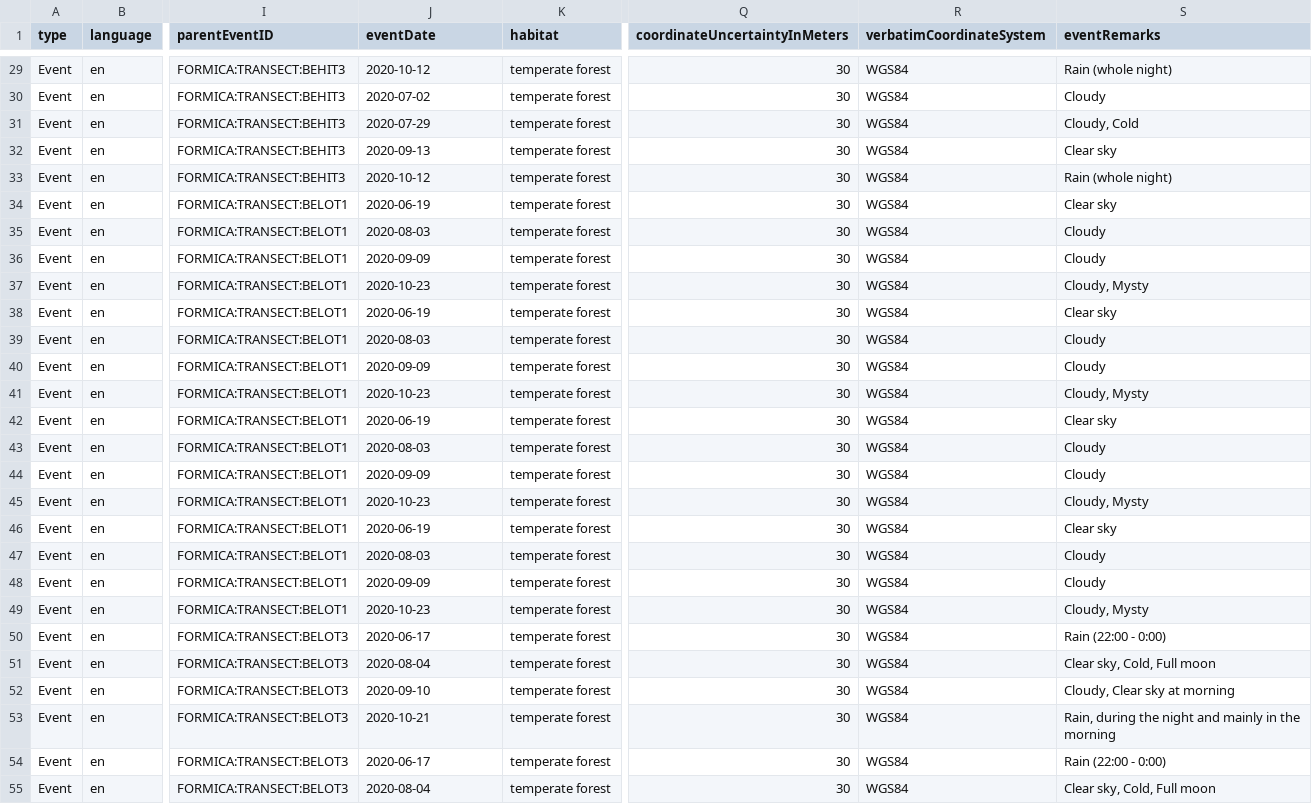
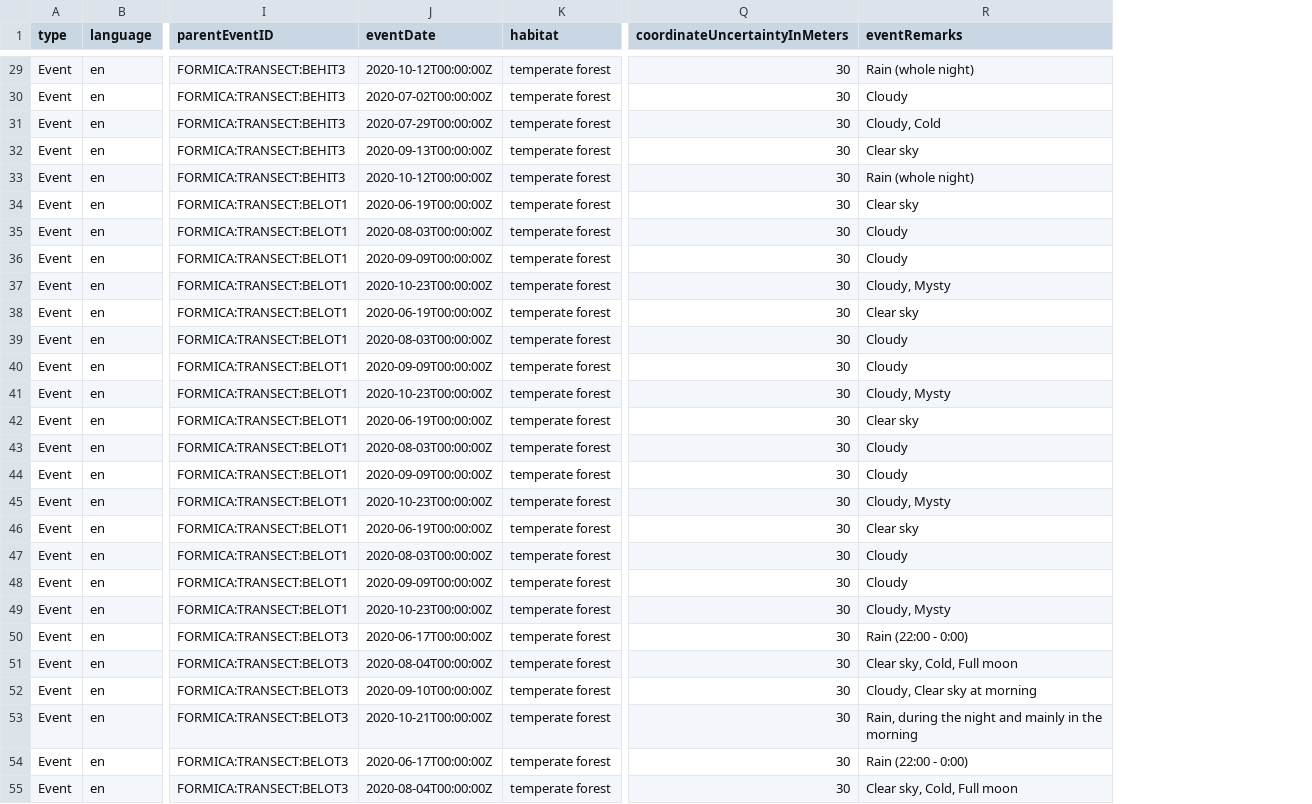
Before and after one commit to inbo/fornalab-datasets, a CSV file: datasets/fornalab-formica-lepidoptera/data/processed/event.csv, drawn as a sheet; only a part is shown, gaps mark what is left out; the diff covers the shown part only; the diff names each change by its address in the sheet, - before the commit and + after, or states it on an @@ line.

```diff
--- a/datasets/fornalab-formica-lepidoptera/data/processed/event.csv
+++ b/datasets/fornalab-formica-lepidoptera/data/processed/event.csv
-column R (verbatimCoordinateSystem), rows 29-55: all WGS84
-J29 (eventDate): 2020-10-12
+J29 (eventDate): 2020-10-12T00:00:00Z
-J30 (eventDate): 2020-07-02
+J30 (eventDate): 2020-07-02T00:00:00Z
-J31 (eventDate): 2020-07-29
+J31 (eventDate): 2020-07-29T00:00:00Z
-J32 (eventDate): 2020-09-13
+J32 (eventDate): 2020-09-13T00:00:00Z
-J33 (eventDate): 2020-10-12
+J33 (eventDate): 2020-10-12T00:00:00Z
-J34 (eventDate): 2020-06-19
+J34 (eventDate): 2020-06-19T00:00:00Z
-J35 (eventDate): 2020-08-03
+J35 (eventDate): 2020-08-03T00:00:00Z
-J36 (eventDate): 2020-09-09
+J36 (eventDate): 2020-09-09T00:00:00Z
-J37 (eventDate): 2020-10-23
+J37 (eventDate): 2020-10-23T00:00:00Z
-J38 (eventDate): 2020-06-19
+J38 (eventDate): 2020-06-19T00:00:00Z
-J39 (eventDate): 2020-08-03
+J39 (eventDate): 2020-08-03T00:00:00Z
-J40 (eventDate): 2020-09-09
+J40 (eventDate): 2020-09-09T00:00:00Z
-J41 (eventDate): 2020-10-23
+J41 (eventDate): 2020-10-23T00:00:00Z
-J42 (eventDate): 2020-06-19
+J42 (eventDate): 2020-06-19T00:00:00Z
-J43 (eventDate): 2020-08-03
+J43 (eventDate): 2020-08-03T00:00:00Z
-J44 (eventDate): 2020-09-09
+J44 (eventDate): 2020-09-09T00:00:00Z
-J45 (eventDate): 2020-10-23
+J45 (eventDate): 2020-10-23T00:00:00Z
-J46 (eventDate): 2020-06-19
+J46 (eventDate): 2020-06-19T00:00:00Z
-J47 (eventDate): 2020-08-03
+J47 (eventDate): 2020-08-03T00:00:00Z
-J48 (eventDate): 2020-09-09
+J48 (eventDate): 2020-09-09T00:00:00Z
-J49 (eventDate): 2020-10-23
+J49 (eventDate): 2020-10-23T00:00:00Z
-J50 (eventDate): 2020-06-17
+J50 (eventDate): 2020-06-17T00:00:00Z
-J51 (eventDate): 2020-08-04
+J51 (eventDate): 2020-08-04T00:00:00Z
-J52 (eventDate): 2020-09-10
+J52 (eventDate): 2020-09-10T00:00:00Z
-J53 (eventDate): 2020-10-21
+J53 (eventDate): 2020-10-21T00:00:00Z
-J54 (eventDate): 2020-06-17
+J54 (eventDate): 2020-06-17T00:00:00Z
-J55 (eventDate): 2020-08-04
+J55 (eventDate): 2020-08-04T00:00:00Z
```
Also changed, not shown: 117 edited cells elsewhere in this file, datasets/fornalab-formica-wp1-vegetation/data/processed/event.csv, 8 other files.
